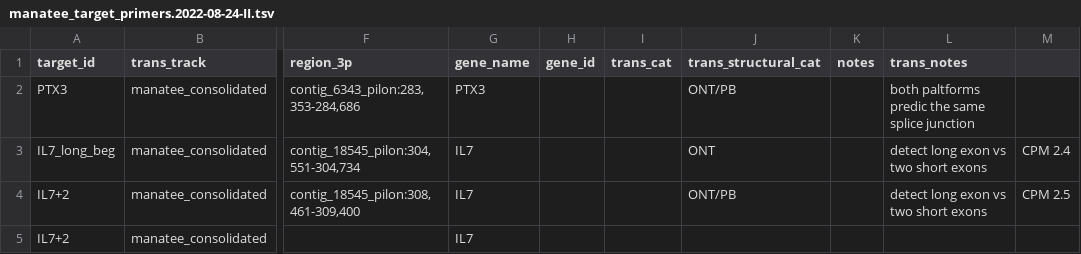
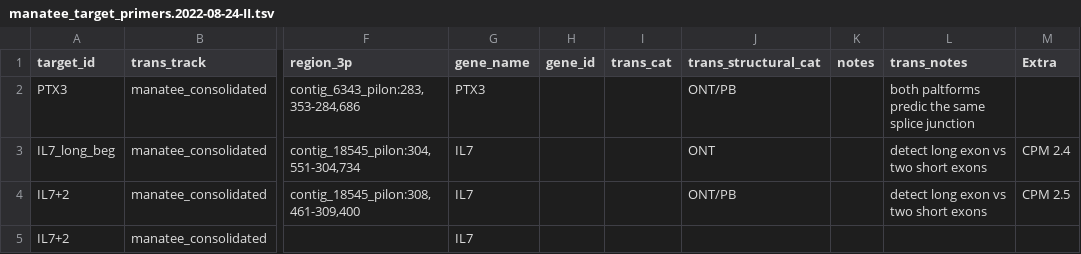
Before and after one commit to LRGASP/primer-design, a TSV file: runs/manatee/specs/manatee_target_primers.2022-08-24-II.tsv, drawn as a sheet; only a part is shown, gaps mark what is left out; the diff names each change by its address in the sheet, - before the commit and + after, or states it on an @@ line.

Commit message:
fixed columns in manatee spec

```diff
--- a/runs/manatee/specs/manatee_target_primers.2022-08-24-II.tsv
+++ b/runs/manatee/specs/manatee_target_primers.2022-08-24-II.tsv
-M1: (empty)
+M1: Extra
```
